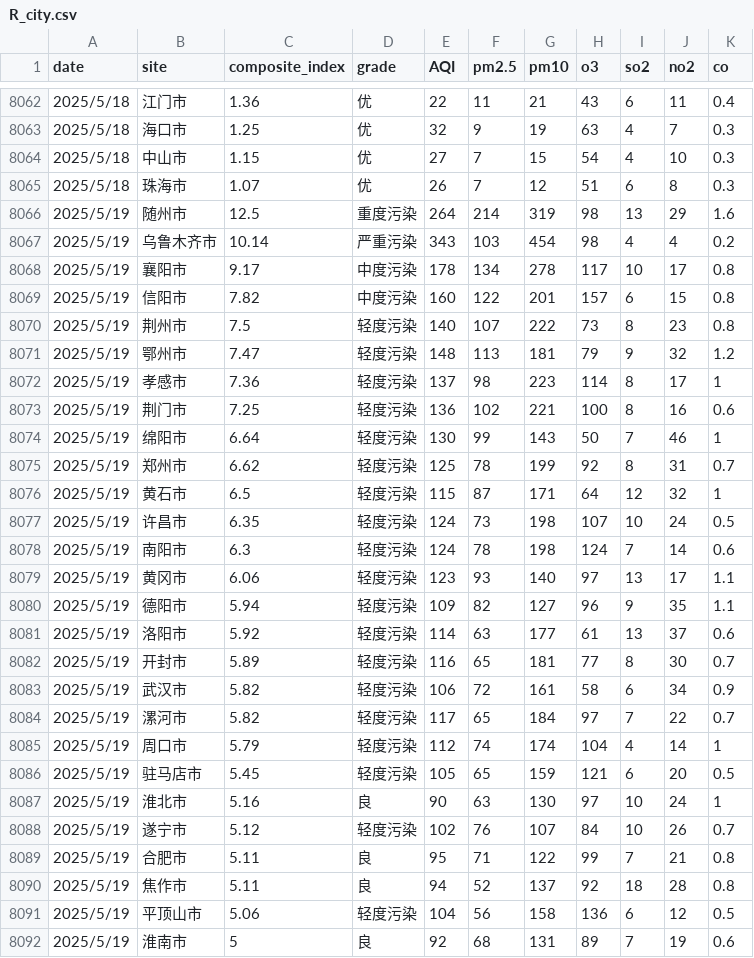
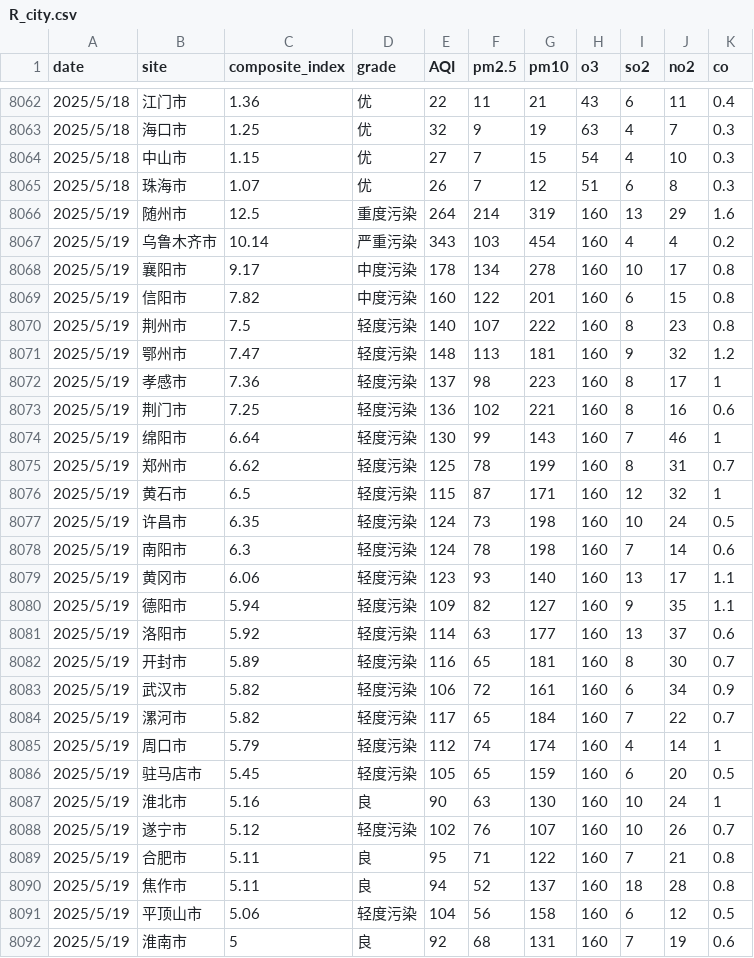
Before and after one commit to zhaolongrui/AQD, a CSV file: R_city.csv, drawn as a sheet; only a part is shown, gaps mark what is left out; the diff covers the shown part only.

```diff
--- a/R_city.csv
+++ b/R_city.csv
@@ -8065,28 +8065,28 @@
 2025/5/18,珠海市,1.07,优,26,7,12,51,6,8,0.3
-2025/5/19,随州市,12.5,重度污染,264,214,319,98,13,29,1.6
-2025/5/19,乌鲁木齐市,10.14,严重污染,343,103,454,98,4,4,0.2
-2025/5/19,襄阳市,9.17,中度污染,178,134,278,117,10,17,0.8
-2025/5/19,信阳市,7.82,中度污染,160,122,201,157,6,15,0.8
-2025/5/19,荆州市,7.5,轻度污染,140,107,222,73,8,23,0.8
-2025/5/19,鄂州市,7.47,轻度污染,148,113,181,79,9,32,1.2
-2025/5/19,孝感市,7.36,轻度污染,137,98,223,114,8,17,1
-2025/5/19,荆门市,7.25,轻度污染,136,102,221,100,8,16,0.6
-2025/5/19,绵阳市,6.64,轻度污染,130,99,143,50,7,46,1
-2025/5/19,郑州市,6.62,轻度污染,125,78,199,92,8,31,0.7
-2025/5/19,黄石市,6.5,轻度污染,115,87,171,64,12,32,1
-2025/5/19,许昌市,6.35,轻度污染,124,73,198,107,10,24,0.5
-2025/5/19,南阳市,6.3,轻度污染,124,78,198,124,7,14,0.6
-2025/5/19,黄冈市,6.06,轻度污染,123,93,140,97,13,17,1.1
-2025/5/19,德阳市,5.94,轻度污染,109,82,127,96,9,35,1.1
-2025/5/19,洛阳市,5.92,轻度污染,114,63,177,61,13,37,0.6
-2025/5/19,开封市,5.89,轻度污染,116,65,181,77,8,30,0.7
-2025/5/19,武汉市,5.82,轻度污染,106,72,161,58,6,34,0.9
-2025/5/19,漯河市,5.82,轻度污染,117,65,184,97,7,22,0.7
-2025/5/19,周口市,5.79,轻度污染,112,74,174,104,4,14,1
-2025/5/19,驻马店市,5.45,轻度污染,105,65,159,121,6,20,0.5
-2025/5/19,淮北市,5.16,良,90,63,130,97,10,24,1
-2025/5/19,遂宁市,5.12,轻度污染,102,76,107,84,10,26,0.7
-2025/5/19,合肥市,5.11,良,95,71,122,99,7,21,0.8
-2025/5/19,焦作市,5.11,良,94,52,137,92,18,28,0.8
-2025/5/19,平顶山市,5.06,轻度污染,104,56,158,136,6,12,0.5
-2025/5/19,淮南市,5,良,92,68,131,89,7,19,0.6
+2025/5/19,随州市,12.5,重度污染,264,214,319,160,13,29,1.6
+2025/5/19,乌鲁木齐市,10.14,严重污染,343,103,454,160,4,4,0.2
+2025/5/19,襄阳市,9.17,中度污染,178,134,278,160,10,17,0.8
+2025/5/19,信阳市,7.82,中度污染,160,122,201,160,6,15,0.8
+2025/5/19,荆州市,7.5,轻度污染,140,107,222,160,8,23,0.8
+2025/5/19,鄂州市,7.47,轻度污染,148,113,181,160,9,32,1.2
+2025/5/19,孝感市,7.36,轻度污染,137,98,223,160,8,17,1
+2025/5/19,荆门市,7.25,轻度污染,136,102,221,160,8,16,0.6
+2025/5/19,绵阳市,6.64,轻度污染,130,99,143,160,7,46,1
+2025/5/19,郑州市,6.62,轻度污染,125,78,199,160,8,31,0.7
+2025/5/19,黄石市,6.5,轻度污染,115,87,171,160,12,32,1
+2025/5/19,许昌市,6.35,轻度污染,124,73,198,160,10,24,0.5
+2025/5/19,南阳市,6.3,轻度污染,124,78,198,160,7,14,0.6
+2025/5/19,黄冈市,6.06,轻度污染,123,93,140,160,13,17,1.1
+2025/5/19,德阳市,5.94,轻度污染,109,82,127,160,9,35,1.1
+2025/5/19,洛阳市,5.92,轻度污染,114,63,177,160,13,37,0.6
+2025/5/19,开封市,5.89,轻度污染,116,65,181,160,8,30,0.7
+2025/5/19,武汉市,5.82,轻度污染,106,72,161,160,6,34,0.9
+2025/5/19,漯河市,5.82,轻度污染,117,65,184,160,7,22,0.7
+2025/5/19,周口市,5.79,轻度污染,112,74,174,160,4,14,1
+2025/5/19,驻马店市,5.45,轻度污染,105,65,159,160,6,20,0.5
+2025/5/19,淮北市,5.16,良,90,63,130,160,10,24,1
+2025/5/19,遂宁市,5.12,轻度污染,102,76,107,160,10,26,0.7
+2025/5/19,合肥市,5.11,良,95,71,122,160,7,21,0.8
+2025/5/19,焦作市,5.11,良,94,52,137,160,18,28,0.8
+2025/5/19,平顶山市,5.06,轻度污染,104,56,158,160,6,12,0.5
+2025/5/19,淮南市,5,良,92,68,131,160,7,19,0.6
```
Also changed, not shown: 141 edited cells elsewhere in this file, R_site.csv.
